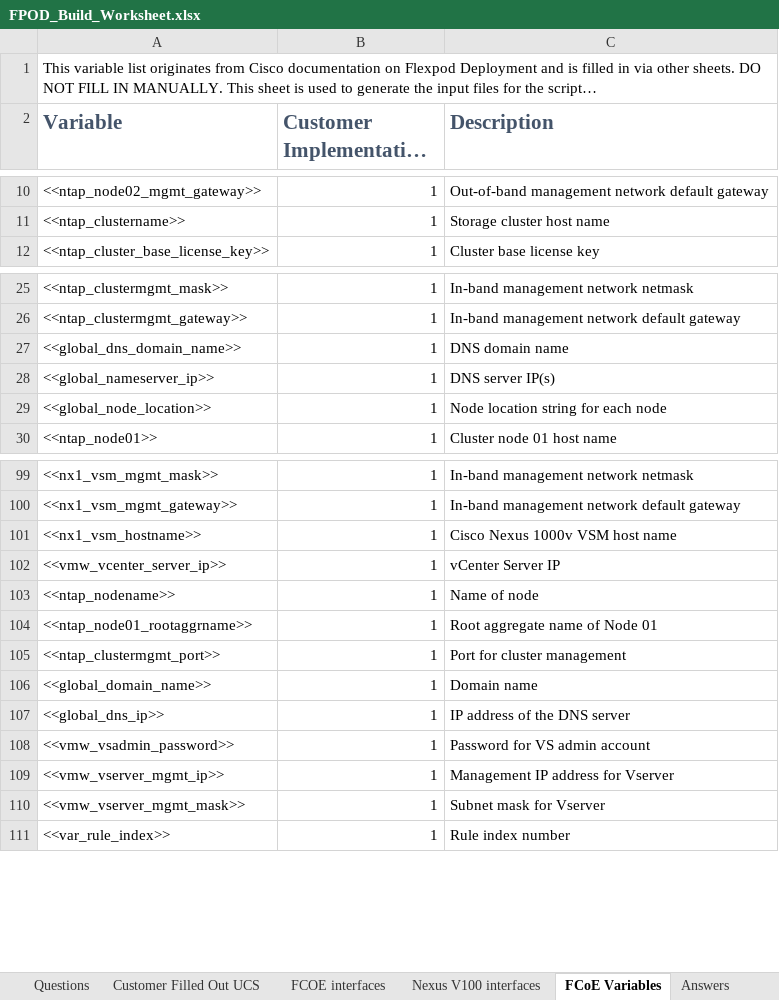
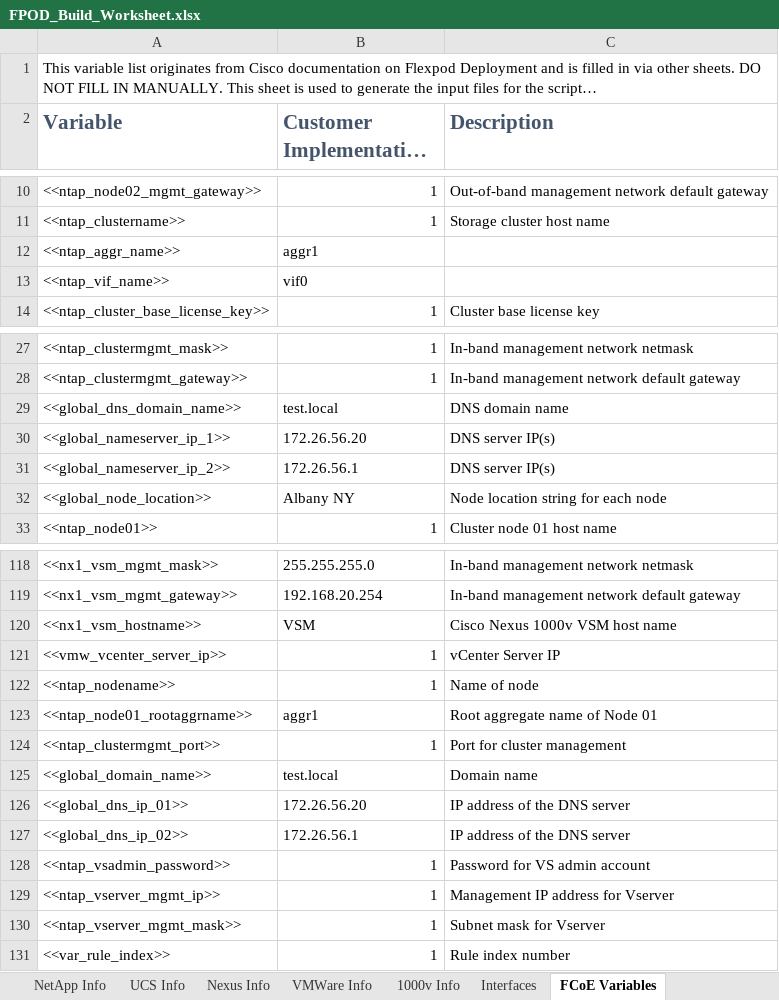
Before and after one commit to MrWhitekeys/Fpod-Build, an Excel workbook: FPOD_Build_Worksheet.xlsx, sheet FCoE Variables, drawn as a sheet; only a part is shown, gaps mark what is left out; long unchanged cells end in …; values as stored, in another font and other column widths than the file's, no borders; addresses are those after the commit; the diff covers the shown part only; the diff names each change by its address in the sheet, - before the commit and + after, or states it on an @@ line.

```diff
--- a/FPOD_Build_Worksheet.xlsx (sheet FCoE Variables)
+++ b/FPOD_Build_Worksheet.xlsx (sheet FCoE Variables)
-sheet tab: Customer Filled Out UCS
+sheet tab: UCS Info
-sheet tab: FCOE interfaces
+sheet tab: Interfaces
-sheet tab: Nexus V100 interfaces
+sheet tab: 1000v Info
+sheet tab: NetApp Info
+sheet tab: Nexus Info
+sheet tab: VMWare Info
@@ sheet tab order changed: NetApp Info | UCS Info | Nexus Info | VMWare Info | 1000v Info | Interfaces | FCoE Variables @@
+row 12: <<ntap_aggr_name>> | aggr1
+row 13: <<ntap_vif_name>> | vif0
-B29 (Customer Implementation Value): 1
+B29 (Customer Implementation Value): test.local
+row 30: <<global_nameserver_ip_1>> | 172.26.56.20 | DNS server IP(s)
-A31 (Variable): <<global_nameserver_ip>>
+A31 (Variable): <<global_nameserver_ip_2>>
-B31 (Customer Implementation Value): 1
+B31 (Customer Implementation Value): 172.26.56.1
-B32 (Customer Implementation Value): 1
+B32 (Customer Implementation Value): Albany NY
-B118 (Customer Implementation Value): 1
+B118 (Customer Implementation Value): 255.255.255.0
-B119 (Customer Implementation Value): 1
+B119 (Customer Implementation Value): 192.168.20.254
-B120 (Customer Implementation Value): 1
+B120 (Customer Implementation Value): VSM
-B123 (Customer Implementation Value): 1
+B123 (Customer Implementation Value): aggr1
-B125 (Customer Implementation Value): 1
+B125 (Customer Implementation Value): test.local
+row 126: <<global_dns_ip_01>> | 172.26.56.20 | IP address of the DNS server
-A127 (Variable): <<global_dns_ip>>
+A127 (Variable): <<global_dns_ip_02>>
-B127 (Customer Implementation Value): 1
+B127 (Customer Implementation Value): 172.26.56.1
-A128 (Variable): <<vmw_vsadmin_password>>
+A128 (Variable): <<ntap_vsadmin_password>>
-A129 (Variable): <<vmw_vserver_mgmt_ip>>
+A129 (Variable): <<ntap_vserver_mgmt_ip>>
-A130 (Variable): <<vmw_vserver_mgmt_mask>>
+A130 (Variable): <<ntap_vserver_mgmt_mask>>
```
Also changed, not shown: 16 added rows and 50 edited cells elsewhere in this sheet, sheet hidden work, sheet UCS Info, sheet Interfaces, sheet 1000v Info, sheet Questions, sheet Answers, other sheet tabs, formulas that keep their value, 12 other files.
